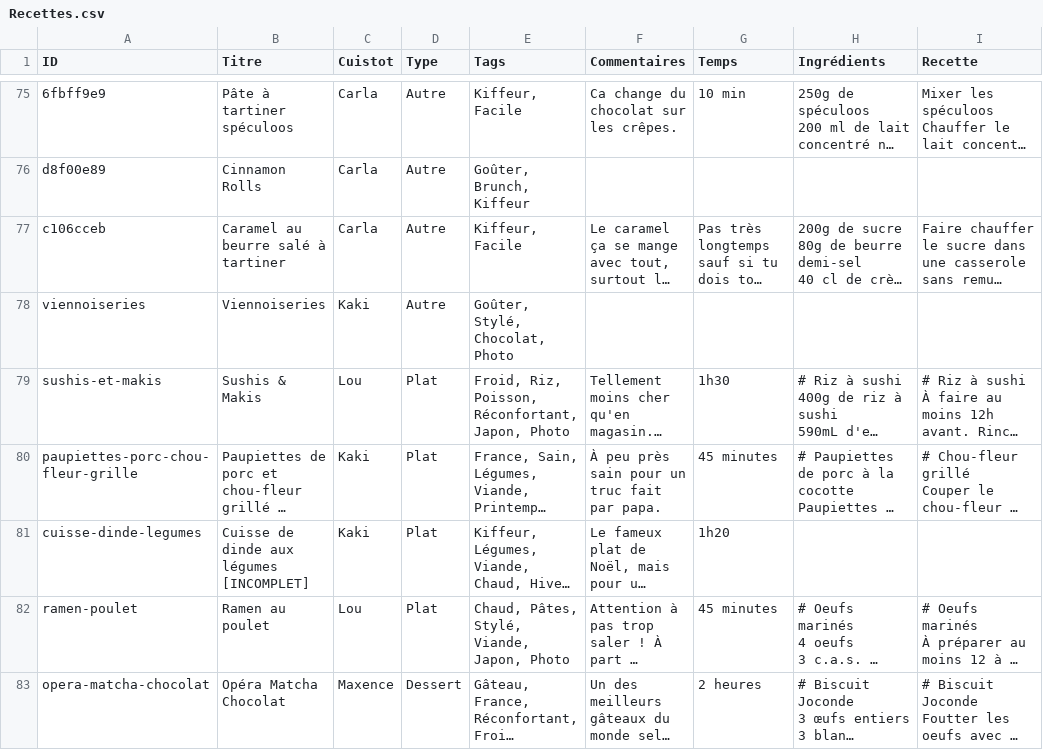
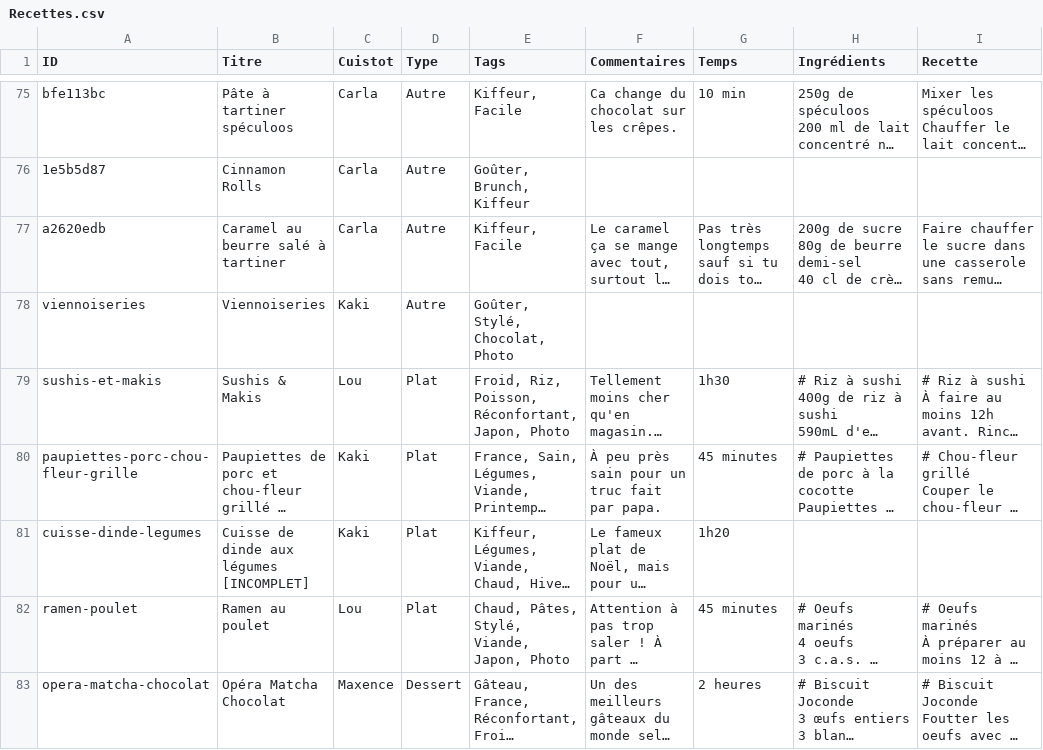
Before and after one commit to recettes-de-pdb/recettes-de-pdb.github.io, a CSV file: Recettes.csv, drawn as a sheet; only a part is shown, gaps mark what is left out; long unchanged cells end in …; the diff covers the shown part only; the diff names each change by its address in the sheet, - before the commit and + after, or states it on an @@ line.

```diff
--- a/Recettes.csv
+++ b/Recettes.csv
-A75 (ID): 6fbff9e9
+A75 (ID): bfe113bc
-A76 (ID): d8f00e89
+A76 (ID): 1e5b5d87
-A77 (ID): c106cceb
+A77 (ID): a2620edb
```
Also changed, not shown: 27 edited cells elsewhere in this file.
